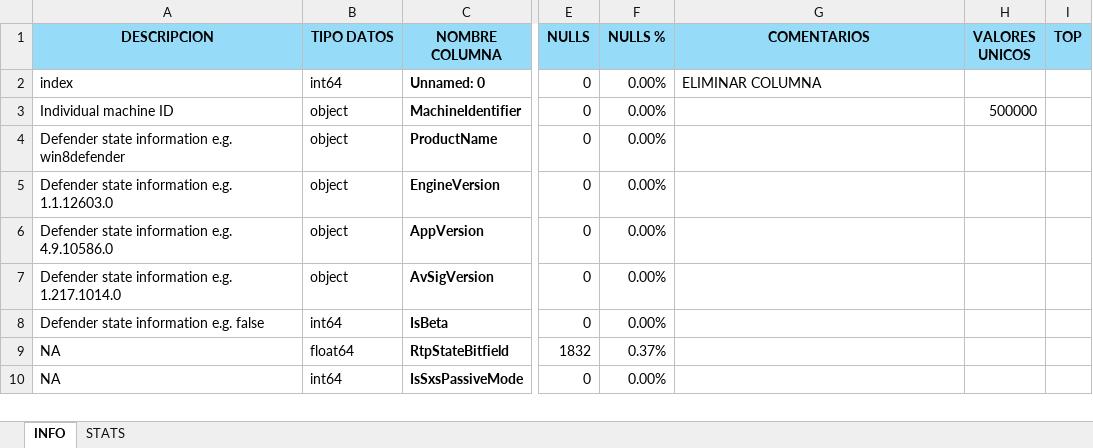
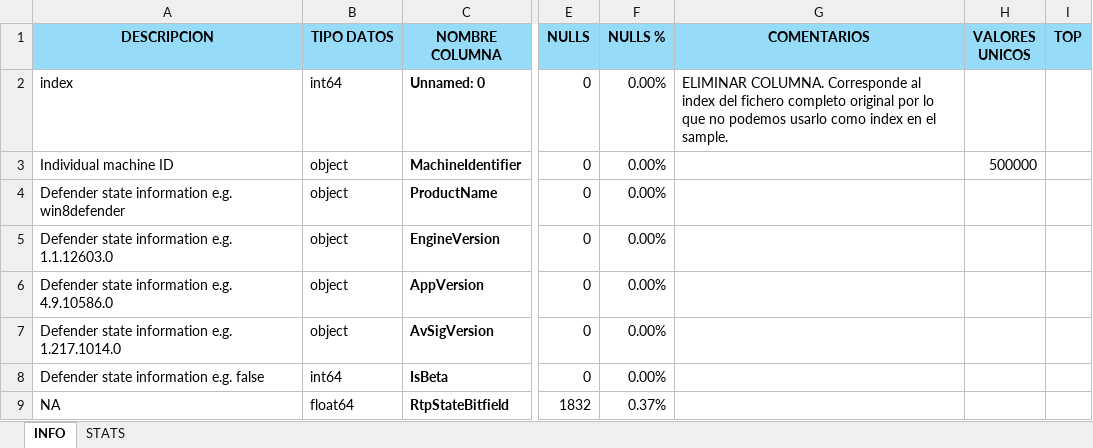
Before and after one commit to Orlan-138/Entregable_MMP, an Excel workbook: mmp_info.xlsx, sheet INFO, drawn as a sheet; only a part is shown, gaps mark what is left out; the shorter side is filled out with more unchanged rows; values as stored, in another font and other column widths than the file's, no borders; the diff names each change by its address in the sheet, - before the commit and + after, or states it on an @@ line.

```diff
--- a/mmp_info.xlsx (sheet INFO)
+++ b/mmp_info.xlsx (sheet INFO)
-G2 (COMENTARIOS): ELIMINAR COLUMNA
+G2 (COMENTARIOS): ELIMINAR COLUMNA. Corresponde al index del fichero completo original por lo que no podemos usarlo como index en el sample.
```
Also changed, not shown: 1 other file.
